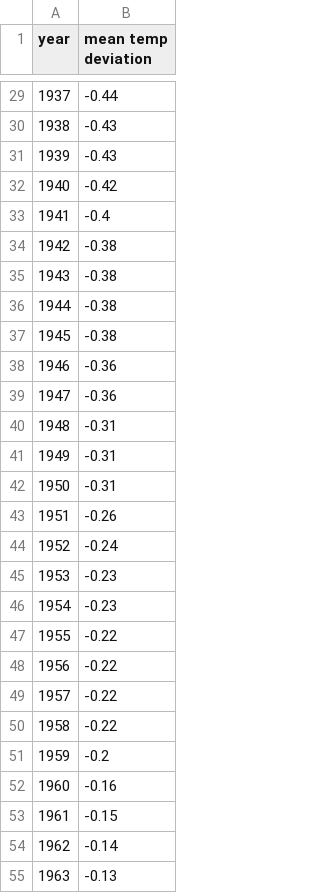
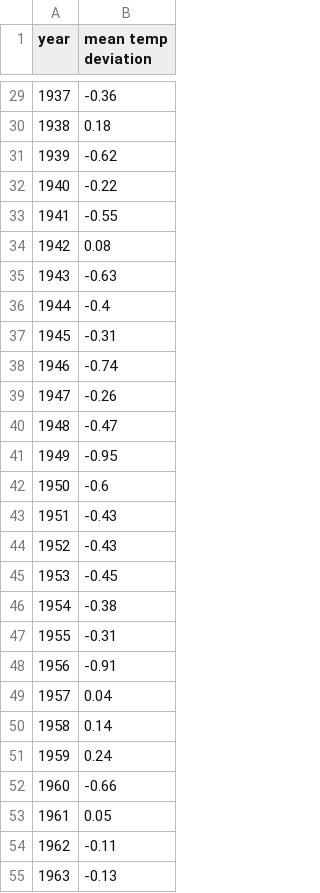
Before and after one commit to Megan6811/assignment2, a CSV file: meanTempData.csv, drawn as a sheet; only a part is shown, gaps mark what is left out; the diff covers the shown part only.

```diff
--- a/meanTempData.csv
+++ b/meanTempData.csv
@@ -29,26 +29,26 @@ year,mean temp deviation
-1937,-0.44
-1938,-0.43
-1939,-0.43
-1940,-0.42
-1941,-0.4
-1942,-0.38
-1943,-0.38
-1944,-0.38
-1945,-0.38
-1946,-0.36
-1947,-0.36
-1948,-0.31
-1949,-0.31
-1950,-0.31
-1951,-0.26
-1952,-0.24
-1953,-0.23
-1954,-0.23
-1955,-0.22
-1956,-0.22
-1957,-0.22
-1958,-0.22
-1959,-0.2
-1960,-0.16
-1961,-0.15
-1962,-0.14
+1937,-0.36,,
+1938,0.18,,
+1939,-0.62,,
+1940,-0.22,,
+1941,-0.55,,
+1942,0.08,,
+1943,-0.63,,
+1944,-0.4,,
+1945,-0.31,,
+1946,-0.74,,
+1947,-0.26,,
+1948,-0.47,,
+1949,-0.95,,
+1950,-0.6,,
+1951,-0.43,,
+1952,-0.43,,
+1953,-0.45,,
+1954,-0.38,,
+1955,-0.31,,
+1956,-0.91,,
+1957,0.04,,
+1958,0.14,,
+1959,0.24,,
+1960,-0.66,,
+1961,0.05,,
+1962,-0.11,,
```
Also changed, not shown: 81 edited cells elsewhere in this file.
